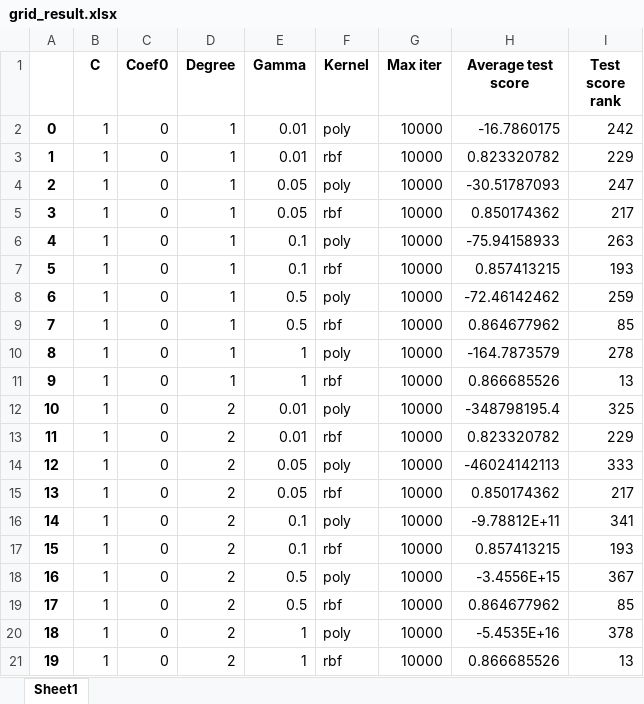
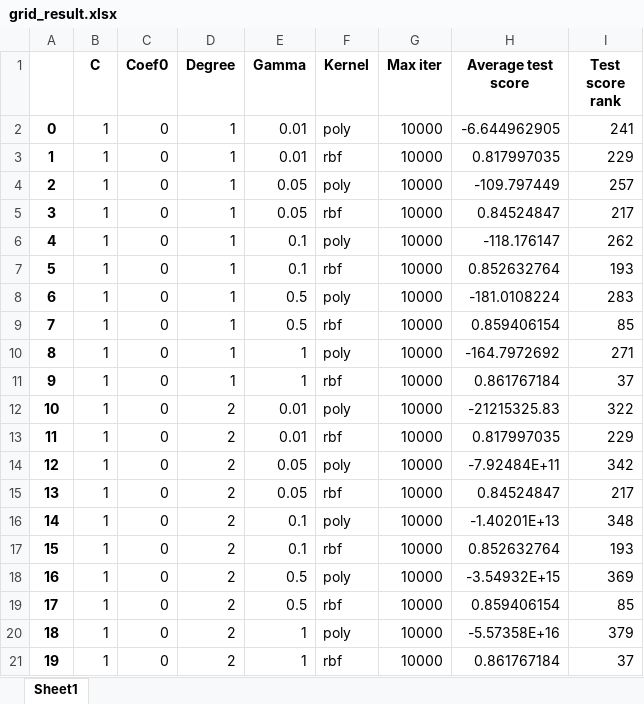
Before and after one commit to vhperes/FiberML, an Excel workbook: grid_result.xlsx, sheet Sheet1, drawn as a sheet; only a part is shown; values as stored, in another font and other column widths than the file's, no borders; the diff covers the shown part only; the diff names each change by its address in the sheet, - before the commit and + after, or states it on an @@ line.

```diff
--- a/grid_result.xlsx (sheet Sheet1)
+++ b/grid_result.xlsx (sheet Sheet1)
-H2 (Average test score): -16.7860175
+H2 (Average test score): -6.644962905
-I2 (Test score rank): 242
+I2 (Test score rank): 241
-H3 (Average test score): 0.823320782
+H3 (Average test score): 0.817997035
-H4 (Average test score): -30.51787093
+H4 (Average test score): -109.797449
-I4 (Test score rank): 247
+I4 (Test score rank): 257
-H5 (Average test score): 0.850174362
+H5 (Average test score): 0.84524847
-H6 (Average test score): -75.94158933
+H6 (Average test score): -118.176147
-I6 (Test score rank): 263
+I6 (Test score rank): 262
-H7 (Average test score): 0.857413215
+H7 (Average test score): 0.852632764
-H8 (Average test score): -72.46142462
+H8 (Average test score): -181.0108224
-I8 (Test score rank): 259
+I8 (Test score rank): 283
-H9 (Average test score): 0.864677962
+H9 (Average test score): 0.859406154
-H10 (Average test score): -164.7873579
+H10 (Average test score): -164.7972692
-I10 (Test score rank): 278
+I10 (Test score rank): 271
-H11 (Average test score): 0.866685526
+H11 (Average test score): 0.861767184
-I11 (Test score rank): 13
+I11 (Test score rank): 37
-H12 (Average test score): -348798195.4
+H12 (Average test score): -21215325.83
-I12 (Test score rank): 325
+I12 (Test score rank): 322
-H13 (Average test score): 0.823320782
+H13 (Average test score): 0.817997035
-H14 (Average test score): -46024142113
+H14 (Average test score): -7.92484E+11
-I14 (Test score rank): 333
+I14 (Test score rank): 342
-H15 (Average test score): 0.850174362
+H15 (Average test score): 0.84524847
-H16 (Average test score): -9.78812E+11
+H16 (Average test score): -1.40201E+13
-I16 (Test score rank): 341
+I16 (Test score rank): 348
-H17 (Average test score): 0.857413215
+H17 (Average test score): 0.852632764
-H18 (Average test score): -3.4556E+15
+H18 (Average test score): -3.54932E+15
-I18 (Test score rank): 367
+I18 (Test score rank): 369
-H19 (Average test score): 0.864677962
+H19 (Average test score): 0.859406154
-H20 (Average test score): -5.4535E+16
+H20 (Average test score): -5.57358E+16
-I20 (Test score rank): 378
+I20 (Test score rank): 379
-H21 (Average test score): 0.866685526
+H21 (Average test score): 0.861767184
-I21 (Test score rank): 13
+I21 (Test score rank): 37
```
Also changed, not shown: 767 edited cells elsewhere in this sheet, synthetic_data.xlsx, 3 other files.
